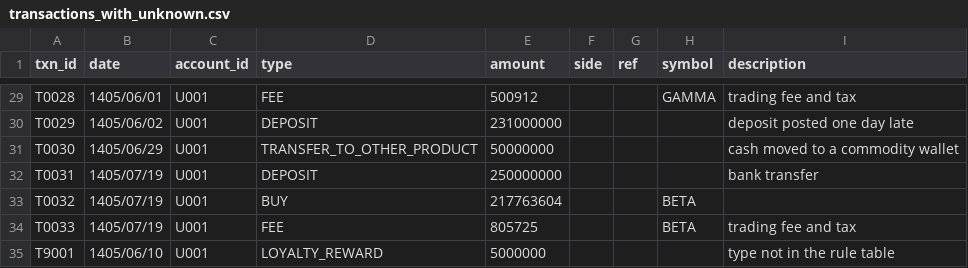
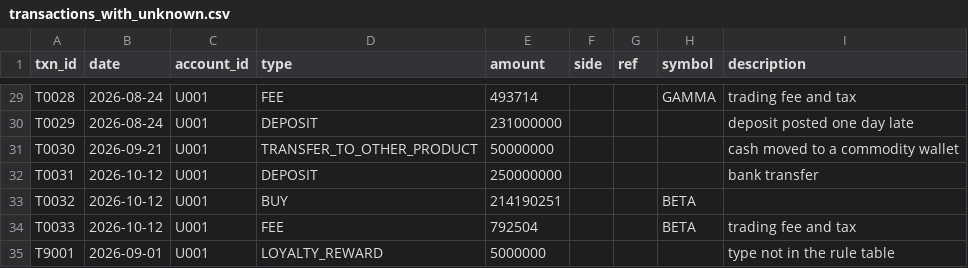
Before and after one commit to Amir-Shokat/portfolio-return-engine, a CSV file: examples/transactions_with_unknown.csv, drawn as a sheet; only a part is shown, gaps mark what is left out; the diff covers the shown part only; the diff names each change by its address in the sheet, - before the commit and + after, or states it on an @@ line.

```diff
--- a/examples/transactions_with_unknown.csv
+++ b/examples/transactions_with_unknown.csv
-B29 (date): 1405/06/01
+B29 (date): 2026-08-24
-E29 (amount): 500912
+E29 (amount): 493714
-B30 (date): 1405/06/02
+B30 (date): 2026-08-24
-B31 (date): 1405/06/29
+B31 (date): 2026-09-21
-B32:B34 (date): 1405/07/19
+B32:B34 (date): 2026-10-12
-E33 (amount): 217763604
+E33 (amount): 214190251
-E34 (amount): 805725
+E34 (amount): 792504
-B35 (date): 1405/06/10
+B35 (date): 2026-09-01
```
Also changed, not shown: 42 edited cells elsewhere in this file, examples/daily_values.csv, examples/transactions.csv, 31 other files.
